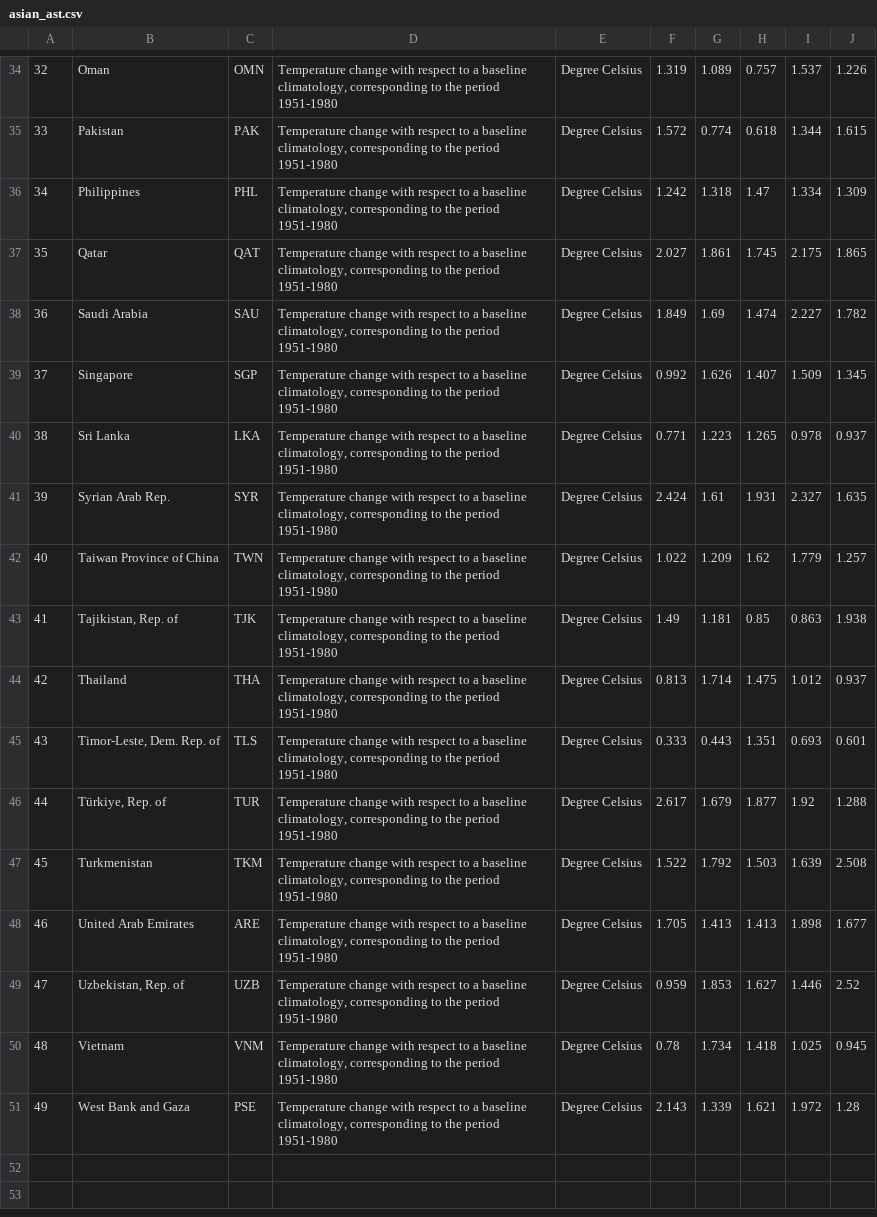
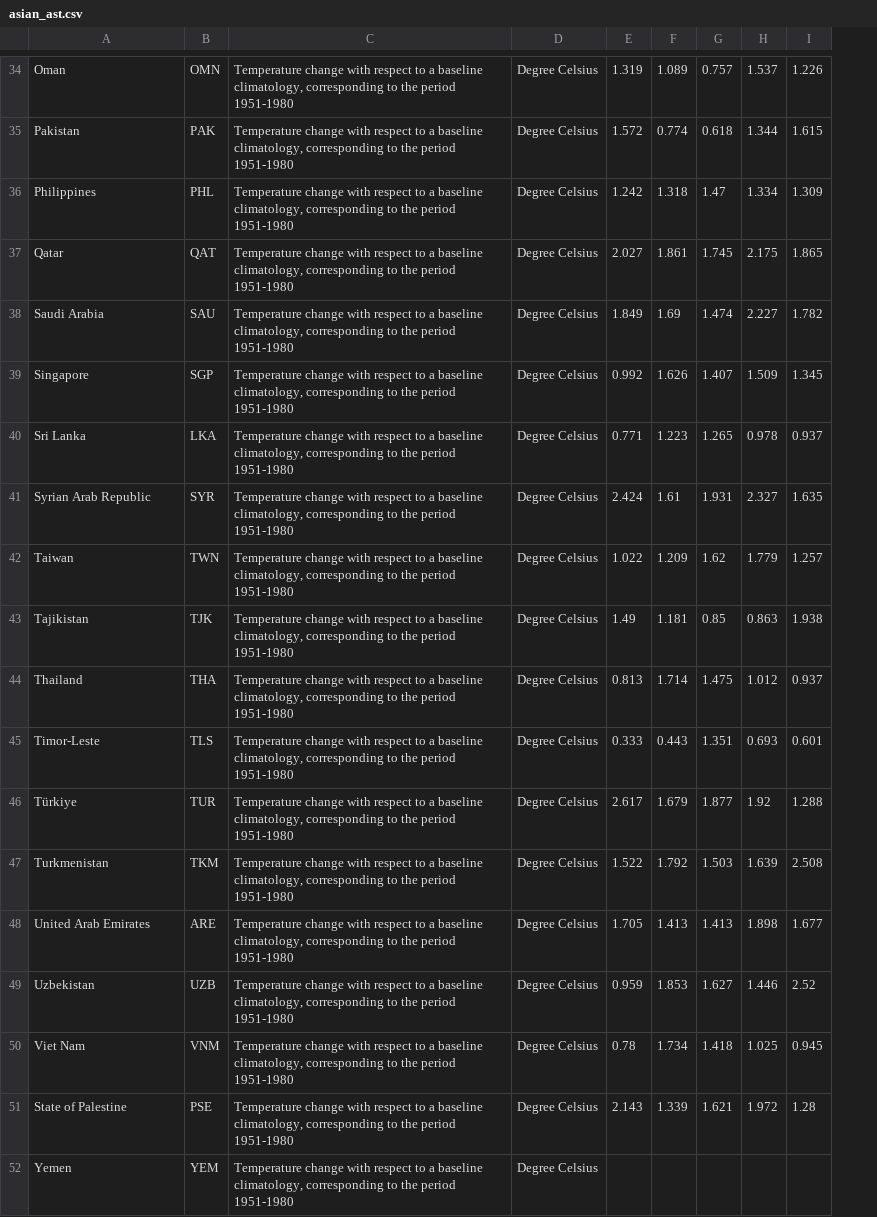
Before and after one commit to thienphucle/DS105.P11_Data_Analysis_And_Visualization, a CSV file: data/preprecessed_data/asian_ast.csv, drawn as a sheet; only a part is shown, gaps mark what is left out; removed rows and columns are numbered as before the commit, all else as after; the diff covers the shown part only; the diff names each change by its address in the sheet, - before the commit and + after, or states it on an @@ line.

```diff
--- a/data/preprecessed_data/asian_ast.csv
+++ b/data/preprecessed_data/asian_ast.csv
-column A, rows 34-51: 32 | 33 | 34 | 35 | 36 | 37 | 38 | 39 | 40 | 41 | 42 | 43 | 44 | 45 | 46 | 47 | 48 | 49
-A41: Syrian Arab Rep.
+A41: Syrian Arab Republic
-A42: Taiwan Province of China
+A42: Taiwan
-A43: Tajikistan, Rep. of
+A43: Tajikistan
-A45: Timor-Leste, Dem. Rep. of
+A45: Timor-Leste
-A46: Türkiye, Rep. of
+A46: Türkiye
-A49: Uzbekistan, Rep. of
+A49: Uzbekistan
-A50: Vietnam
+A50: Viet Nam
-A51: West Bank and Gaza
+A51: State of Palestine
+row 52: Yemen | YEM | Temperature change with respect to a baseline climatology, corresponding to the period 1951-1980 | Degree Celsius
```
Also changed, not shown: 13 edited cells elsewhere in this file, 11 other files.
